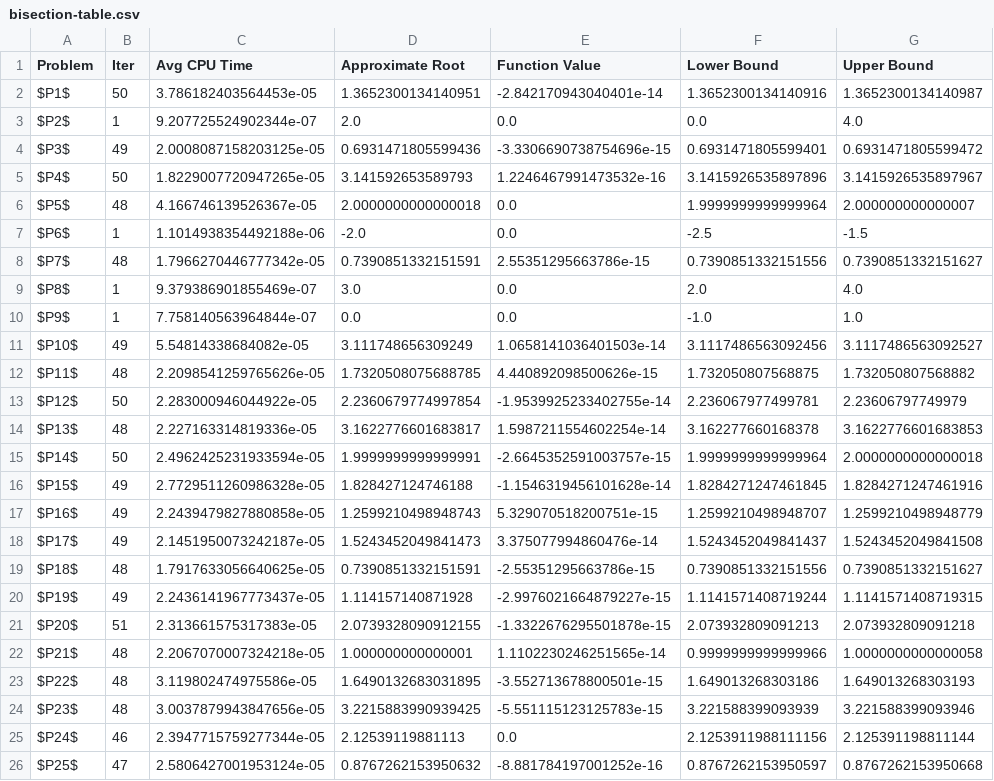
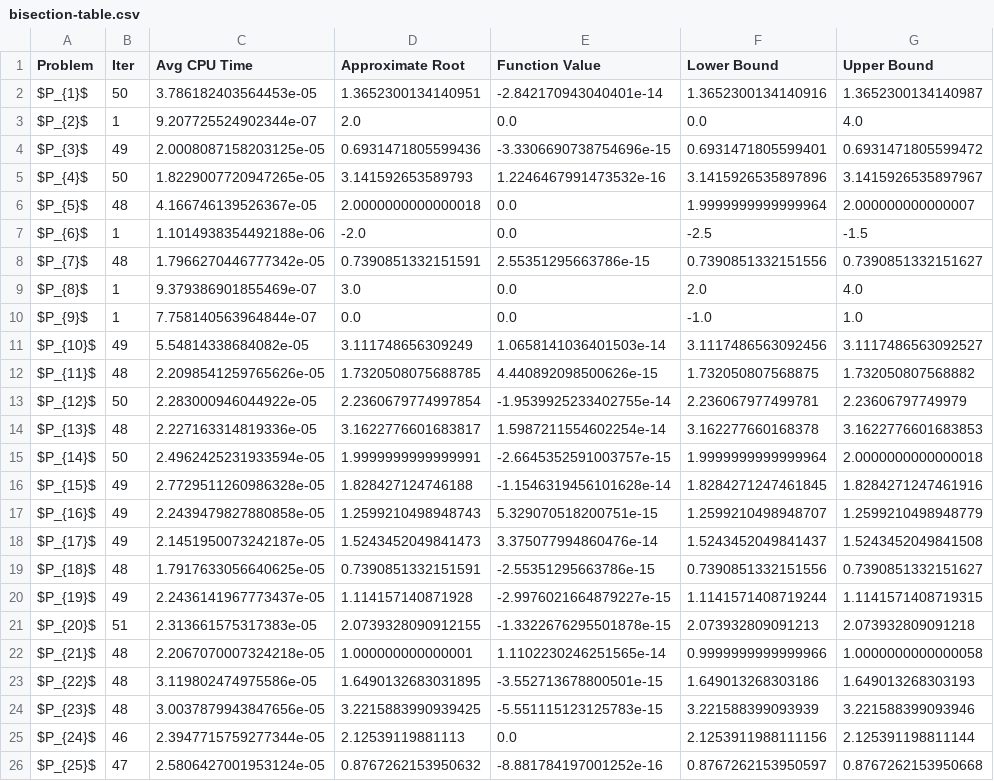
Before and after one commit to MohamedEmary/graduation-project, a CSV file: tasks/task-03/hybrid-algorithm/code/results/bisection-table.csv, drawn as a sheet.

```diff
--- a/tasks/task-03/hybrid-algorithm/code/results/bisection-table.csv
+++ b/tasks/task-03/hybrid-algorithm/code/results/bisection-table.csv
@@ -1,26 +1,26 @@
 Problem,Iter,Avg CPU Time,Approximate Root,Function Value,Lower Bound,Upper Bound
-$P1$,50,3.786182403564453e-05,1.3652300134140951,-2.842170943040401e-14,1.3652300134140916,1.3652300134140987
-$P2$,1,9.207725524902344e-07,2.0,0.0,0.0,4.0
-$P3$,49,2.0008087158203125e-05,0.6931471805599436,-3.3306690738754696e-15,0.6931471805599401,0.6931471805599472
-$P4$,50,1.8229007720947265e-05,3.141592653589793,1.2246467991473532e-16,3.1415926535897896,3.1415926535897967
-$P5$,48,4.166746139526367e-05,2.0000000000000018,0.0,1.9999999999999964,2.000000000000007
-$P6$,1,1.1014938354492188e-06,-2.0,0.0,-2.5,-1.5
-$P7$,48,1.7966270446777342e-05,0.7390851332151591,2.55351295663786e-15,0.7390851332151556,0.7390851332151627
-$P8$,1,9.379386901855469e-07,3.0,0.0,2.0,4.0
-$P9$,1,7.758140563964844e-07,0.0,0.0,-1.0,1.0
-$P10$,49,5.54814338684082e-05,3.111748656309249,1.0658141036401503e-14,3.1117486563092456,3.1117486563092527
-$P11$,48,2.2098541259765626e-05,1.7320508075688785,4.440892098500626e-15,1.732050807568875,1.732050807568882
-$P12$,50,2.283000946044922e-05,2.2360679774997854,-1.9539925233402755e-14,2.236067977499781,2.23606797749979
-$P13$,48,2.227163314819336e-05,3.1622776601683817,1.5987211554602254e-14,3.162277660168378,3.1622776601683853
-$P14$,50,2.4962425231933594e-05,1.9999999999999991,-2.6645352591003757e-15,1.9999999999999964,2.0000000000000018
-$P15$,49,2.7729511260986328e-05,1.828427124746188,-1.1546319456101628e-14,1.8284271247461845,1.8284271247461916
-$P16$,49,2.2439479827880858e-05,1.2599210498948743,5.329070518200751e-15,1.2599210498948707,1.2599210498948779
-$P17$,49,2.1451950073242187e-05,1.5243452049841473,3.375077994860476e-14,1.5243452049841437,1.5243452049841508
-$P18$,48,1.7917633056640625e-05,0.7390851332151591,-2.55351295663786e-15,0.7390851332151556,0.7390851332151627
-$P19$,49,2.2436141967773437e-05,1.114157140871928,-2.9976021664879227e-15,1.1141571408719244,1.1141571408719315
-$P20$,51,2.313661575317383e-05,2.0739328090912155,-1.3322676295501878e-15,2.073932809091213,2.073932809091218
-$P21$,48,2.2067070007324218e-05,1.000000000000001,1.1102230246251565e-14,0.9999999999999966,1.0000000000000058
-$P22$,48,3.119802474975586e-05,1.6490132683031895,-3.552713678800501e-15,1.649013268303186,1.649013268303193
-$P23$,48,3.0037879943847656e-05,3.2215883990939425,-5.551115123125783e-15,3.221588399093939,3.221588399093946
-$P24$,46,2.3947715759277344e-05,2.12539119881113,0.0,2.1253911988111156,2.125391198811144
-$P25$,47,2.5806427001953124e-05,0.8767262153950632,-8.881784197001252e-16,0.8767262153950597,0.8767262153950668
+$P_{1}$,50,3.786182403564453e-05,1.3652300134140951,-2.842170943040401e-14,1.3652300134140916,1.3652300134140987
+$P_{2}$,1,9.207725524902344e-07,2.0,0.0,0.0,4.0
+$P_{3}$,49,2.0008087158203125e-05,0.6931471805599436,-3.3306690738754696e-15,0.6931471805599401,0.6931471805599472
+$P_{4}$,50,1.8229007720947265e-05,3.141592653589793,1.2246467991473532e-16,3.1415926535897896,3.1415926535897967
+$P_{5}$,48,4.166746139526367e-05,2.0000000000000018,0.0,1.9999999999999964,2.000000000000007
+$P_{6}$,1,1.1014938354492188e-06,-2.0,0.0,-2.5,-1.5
+$P_{7}$,48,1.7966270446777342e-05,0.7390851332151591,2.55351295663786e-15,0.7390851332151556,0.7390851332151627
+$P_{8}$,1,9.379386901855469e-07,3.0,0.0,2.0,4.0
+$P_{9}$,1,7.758140563964844e-07,0.0,0.0,-1.0,1.0
+$P_{10}$,49,5.54814338684082e-05,3.111748656309249,1.0658141036401503e-14,3.1117486563092456,3.1117486563092527
+$P_{11}$,48,2.2098541259765626e-05,1.7320508075688785,4.440892098500626e-15,1.732050807568875,1.732050807568882
+$P_{12}$,50,2.283000946044922e-05,2.2360679774997854,-1.9539925233402755e-14,2.236067977499781,2.23606797749979
+$P_{13}$,48,2.227163314819336e-05,3.1622776601683817,1.5987211554602254e-14,3.162277660168378,3.1622776601683853
+$P_{14}$,50,2.4962425231933594e-05,1.9999999999999991,-2.6645352591003757e-15,1.9999999999999964,2.0000000000000018
+$P_{15}$,49,2.7729511260986328e-05,1.828427124746188,-1.1546319456101628e-14,1.8284271247461845,1.8284271247461916
+$P_{16}$,49,2.2439479827880858e-05,1.2599210498948743,5.329070518200751e-15,1.2599210498948707,1.2599210498948779
+$P_{17}$,49,2.1451950073242187e-05,1.5243452049841473,3.375077994860476e-14,1.5243452049841437,1.5243452049841508
+$P_{18}$,48,1.7917633056640625e-05,0.7390851332151591,-2.55351295663786e-15,0.7390851332151556,0.7390851332151627
+$P_{19}$,49,2.2436141967773437e-05,1.114157140871928,-2.9976021664879227e-15,1.1141571408719244,1.1141571408719315
+$P_{20}$,51,2.313661575317383e-05,2.0739328090912155,-1.3322676295501878e-15,2.073932809091213,2.073932809091218
+$P_{21}$,48,2.2067070007324218e-05,1.000000000000001,1.1102230246251565e-14,0.9999999999999966,1.0000000000000058
+$P_{22}$,48,3.119802474975586e-05,1.6490132683031895,-3.552713678800501e-15,1.649013268303186,1.649013268303193
+$P_{23}$,48,3.0037879943847656e-05,3.2215883990939425,-5.551115123125783e-15,3.221588399093939,3.221588399093946
+$P_{24}$,46,2.3947715759277344e-05,2.12539119881113,0.0,2.1253911988111156,2.125391198811144
+$P_{25}$,47,2.5806427001953124e-05,0.8767262153950632,-8.881784197001252e-16,0.8767262153950597,0.8767262153950668
```
Also changed, not shown: tasks/task-03/hybrid-algorithm/code/results/false-position-table.csv, tasks/task-03/hybrid-algorithm/code/results/hybridBF-table.csv, 17 other files.
